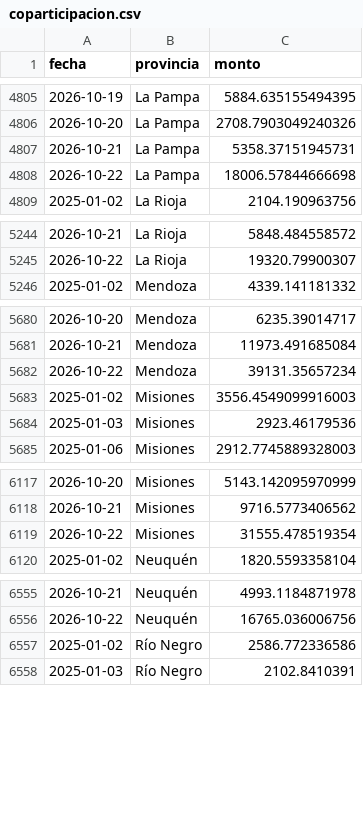
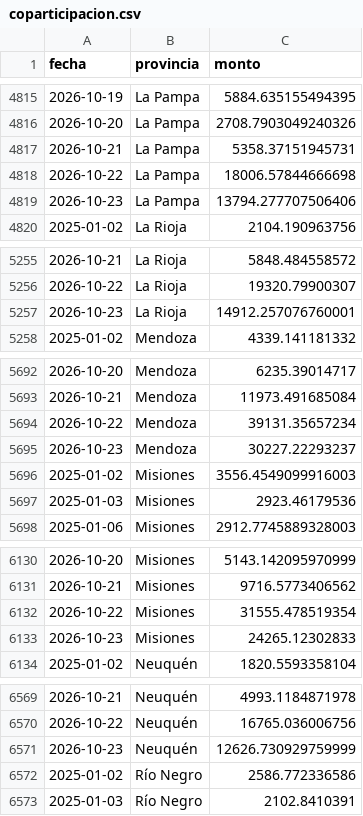
Before and after one commit to jazminvargas820/coparticipacion-argentina, a CSV file: base_coparticipacion/data/coparticipacion.csv, drawn as a sheet; only a part is shown, gaps mark what is left out; the diff covers the shown part only.

```diff
--- a/base_coparticipacion/data/coparticipacion.csv
+++ b/base_coparticipacion/data/coparticipacion.csv
@@ -4808,2 +4818,3 @@ fecha,provincia,monto
 2026-10-22,La Pampa,18006.57844666698
+2026-10-23,La Pampa,13794.277707506406
 2025-01-02,La Rioja,2104.190963756
@@ -5245,2 +5256,3 @@ fecha,provincia,monto
 2026-10-22,La Rioja,19320.79900307
+2026-10-23,La Rioja,14912.257076760001
 2025-01-02,Mendoza,4339.141181332
@@ -5682,2 +5694,3 @@ fecha,provincia,monto
 2026-10-22,Mendoza,39131.35657234
+2026-10-23,Mendoza,30227.22293237
 2025-01-02,Misiones,3556.4549099916003
@@ -6119,2 +6132,3 @@ fecha,provincia,monto
 2026-10-22,Misiones,31555.478519354
+2026-10-23,Misiones,24265.12302833
 2025-01-02,Neuquén,1820.5593358104
@@ -6556,2 +6570,3 @@ fecha,provincia,monto
 2026-10-22,Neuquén,16765.036006756
+2026-10-23,Neuquén,12626.730929759999
 2025-01-02,Río Negro,2586.772336586
```
Also changed, not shown: 20 added rows elsewhere in this file, 28 other files.
